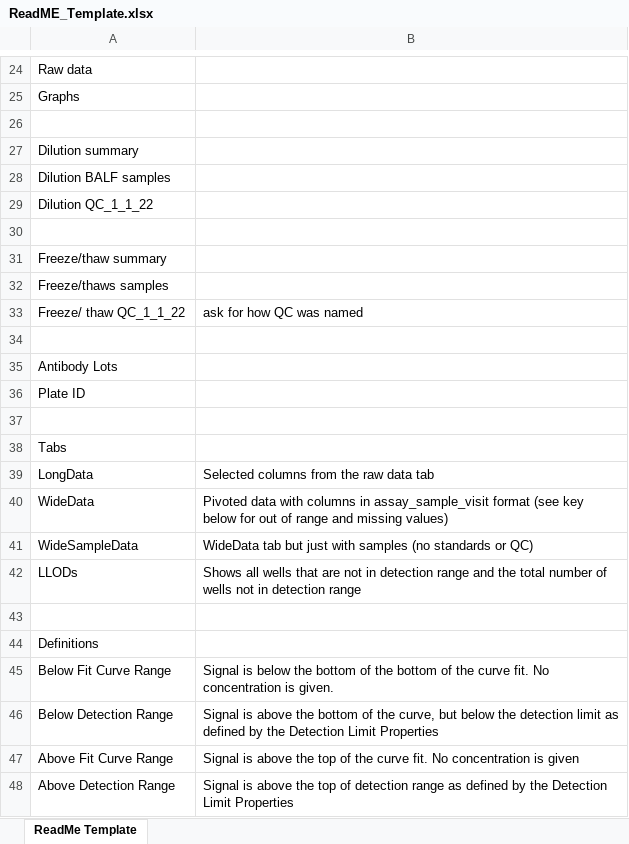
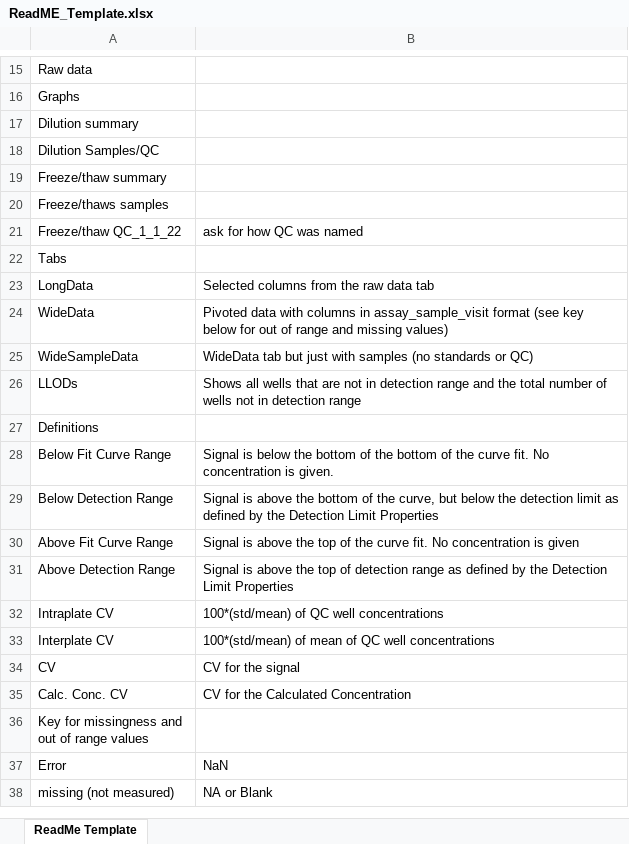
Before and after one commit to notoriousjello/biomarker-automation-visualization, an Excel workbook: ReadME_Template.xlsx, sheet ReadMe Template, drawn as a sheet; only a part is shown, gaps mark what is left out; the shorter side is filled out with more unchanged rows; values as stored, in another font and other column widths than the file's, no cell formats; removed rows and columns are numbered as before the commit, all else as after; the diff covers the shown part only; the diff names each change by its address in the sheet, - before the commit and + after, or states it on an @@ line.

```diff
--- a/ReadME_Template.xlsx (sheet ReadMe Template)
+++ b/ReadME_Template.xlsx (sheet ReadMe Template)
-row 26: (empty)
-A18: Dilution BALF samples
+A18: Dilution Samples/QC
-row 29: Dilution QC_1_1_22
-row 30: (empty)
-A21: Freeze/ thaw QC_1_1_22
+A21: Freeze/thaw QC_1_1_22
-row 34: (empty)
-row 35: Antibody Lots
-row 36: Plate ID
-row 37: (empty)
-row 43: (empty)
```
Also changed, not shown: 11 removed rows and 4 edited cells elsewhere in this sheet, cell formats, 5 other files.
